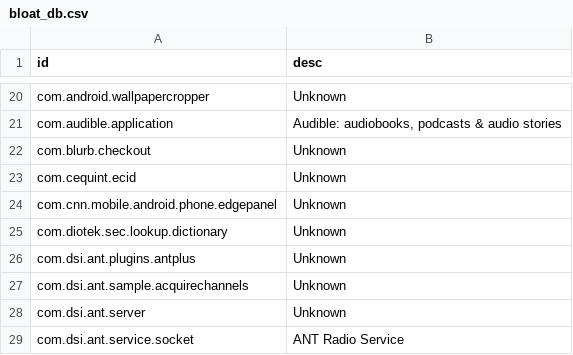
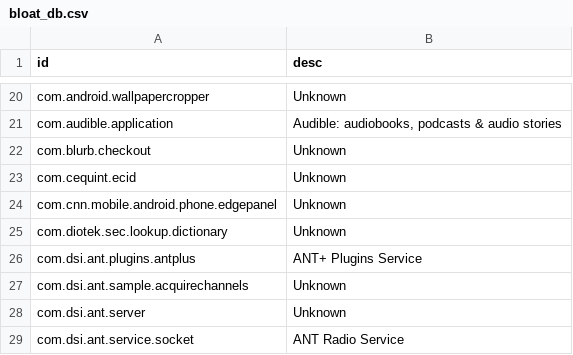
Before and after one commit to idanre1/adb_debloat, a CSV file: bloat_db.csv, drawn as a sheet; only a part is shown, gaps mark what is left out.

```diff
--- a/bloat_db.csv
+++ b/bloat_db.csv
@@ -25,3 +25,3 @@ com.cnn.mobile.android.phone.edgepanel,Unknown
 com.diotek.sec.lookup.dictionary,Unknown
-com.dsi.ant.plugins.antplus,Unknown
+com.dsi.ant.plugins.antplus,ANT+ Plugins Service
 com.dsi.ant.sample.acquirechannels,Unknown
```
Also changed, not shown: 2 other files.
